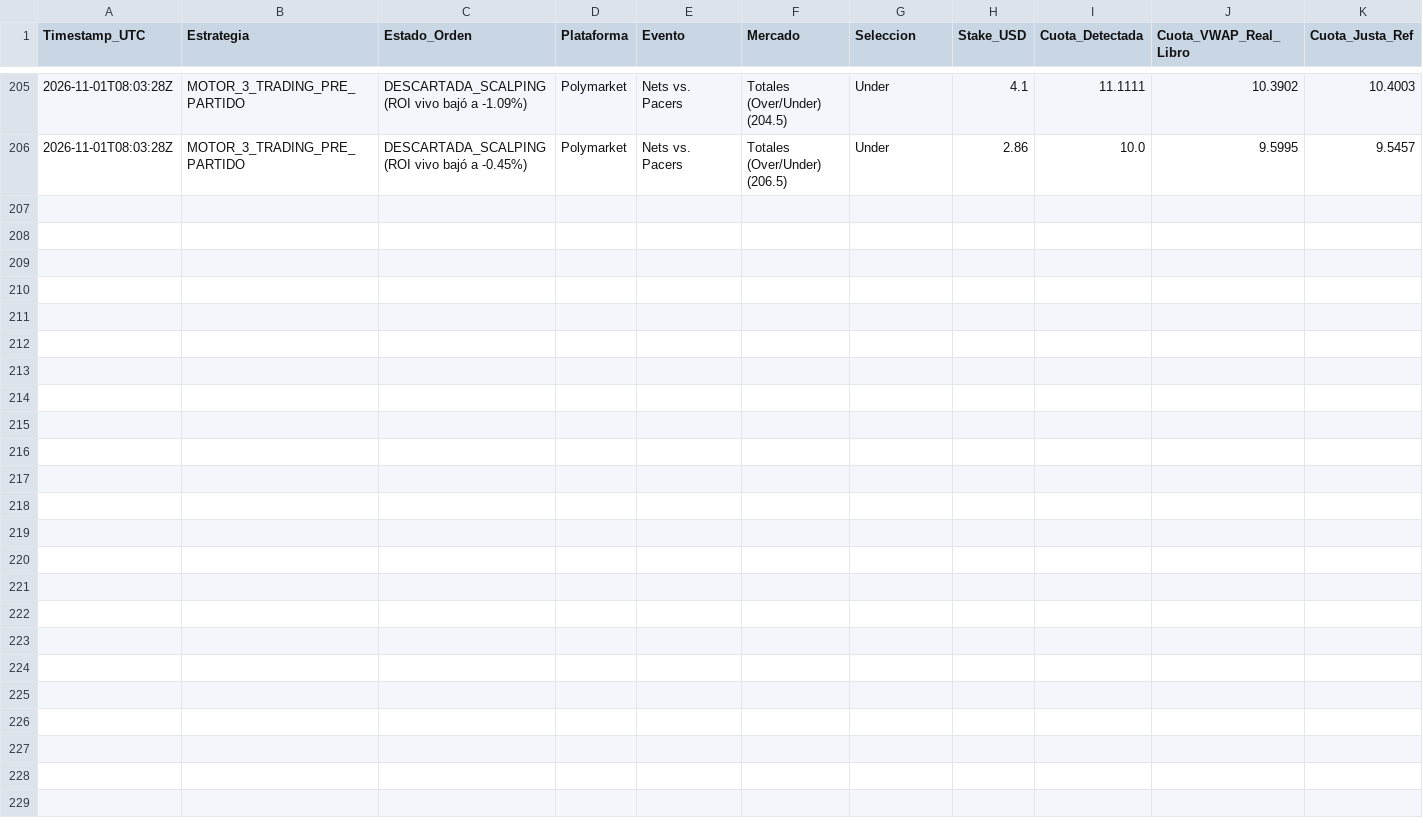
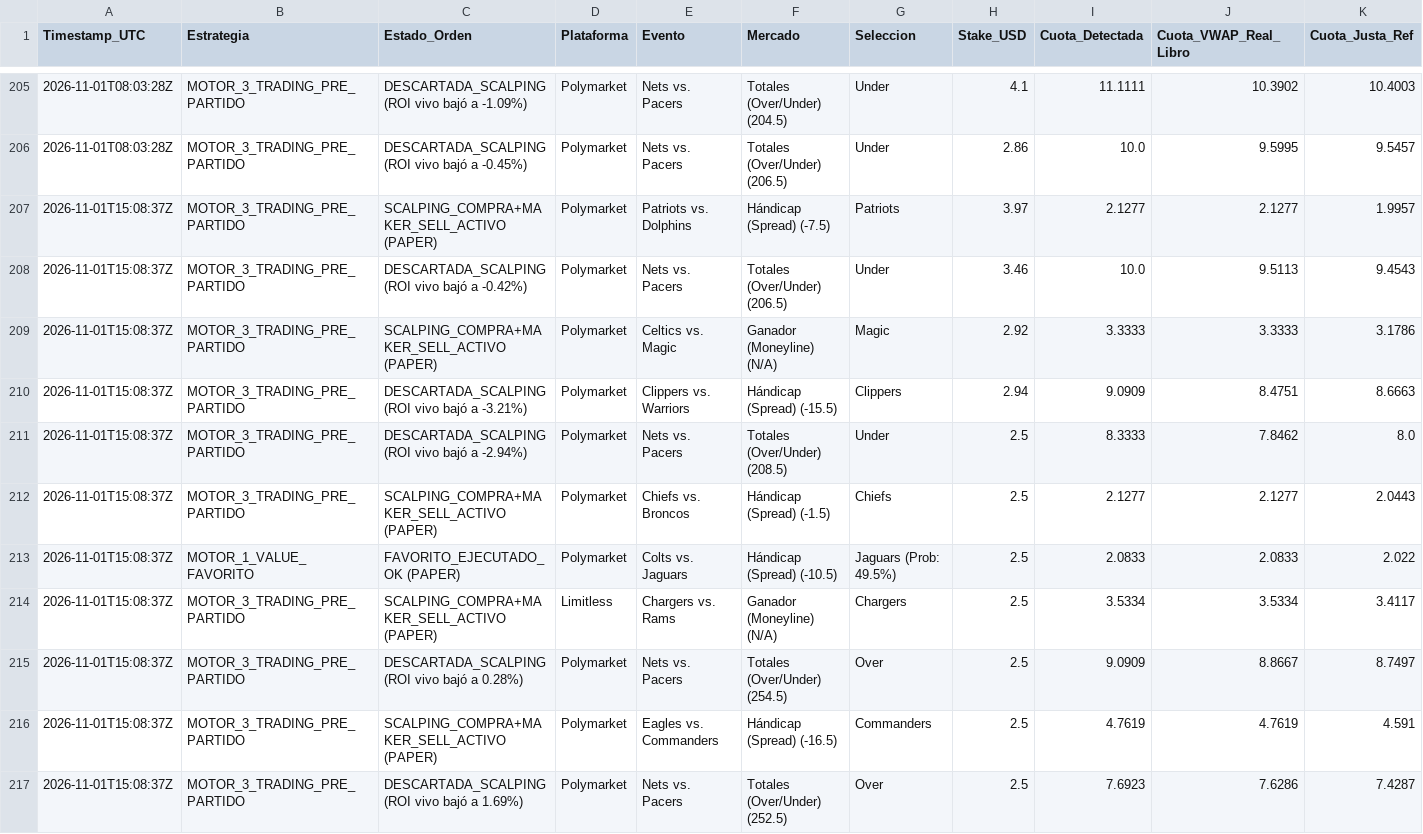
Before and after one commit to pochopablo1/quant-sports-es, a CSV file: datos/historial_ejecuciones.csv, drawn as a sheet; only a part is shown, gaps mark what is left out; rows hold the shown columns only; the diff names each change by its address in the sheet, - before the commit and + after, or states it on an @@ line.

Commit message:
Actualizar historial de simulacion en vivo [skip ci]

```diff
--- a/datos/historial_ejecuciones.csv
+++ b/datos/historial_ejecuciones.csv
+row 207: 2026-11-01T15:08:37Z | MOTOR_3_TRADING_PRE_PARTIDO | SCALPING_COMPRA+MAKER_SELL_ACTIVO (PAPER) | Polymarket | Patriots vs. Dolphins | Hándicap (Spread) (-7.5) | Patriots | 3.97 | 2.1277 | 2.1277 | 1.9957
+row 208: 2026-11-01T15:08:37Z | MOTOR_3_TRADING_PRE_PARTIDO | DESCARTADA_SCALPING (ROI vivo bajó a -0.42%) | Polymarket | Nets vs. Pacers | Totales (Over/Under) (206.5) | Under | 3.46 | 10.0 | 9.5113 | 9.4543
+row 209: 2026-11-01T15:08:37Z | MOTOR_3_TRADING_PRE_PARTIDO | SCALPING_COMPRA+MAKER_SELL_ACTIVO (PAPER) | Polymarket | Celtics vs. Magic | Ganador (Moneyline) (N/A) | Magic | 2.92 | 3.3333 | 3.3333 | 3.1786
+row 210: 2026-11-01T15:08:37Z | MOTOR_3_TRADING_PRE_PARTIDO | DESCARTADA_SCALPING (ROI vivo bajó a -3.21%) | Polymarket | Clippers vs. Warriors | Hándicap (Spread) (-15.5) | Clippers | 2.94 | 9.0909 | 8.4751 | 8.6663
+row 211: 2026-11-01T15:08:37Z | MOTOR_3_TRADING_PRE_PARTIDO | DESCARTADA_SCALPING (ROI vivo bajó a -2.94%) | Polymarket | Nets vs. Pacers | Totales (Over/Under) (208.5) | Under | 2.5 | 8.3333 | 7.8462 | 8.0
+row 212: 2026-11-01T15:08:37Z | MOTOR_3_TRADING_PRE_PARTIDO | SCALPING_COMPRA+MAKER_SELL_ACTIVO (PAPER) | Polymarket | Chiefs vs. Broncos | Hándicap (Spread) (-1.5) | Chiefs | 2.5 | 2.1277 | 2.1277 | 2.0443
+row 213: 2026-11-01T15:08:37Z | MOTOR_1_VALUE_FAVORITO | FAVORITO_EJECUTADO_OK (PAPER) | Polymarket | Colts vs. Jaguars | Hándicap (Spread) (-10.5) | Jaguars (Prob: 49.5%) | 2.5 | 2.0833 | 2.0833 | 2.022
+row 214: 2026-11-01T15:08:37Z | MOTOR_3_TRADING_PRE_PARTIDO | SCALPING_COMPRA+MAKER_SELL_ACTIVO (PAPER) | Limitless | Chargers vs. Rams | Ganador (Moneyline) (N/A) | Chargers | 2.5 | 3.5334 | 3.5334 | 3.4117
+row 215: 2026-11-01T15:08:37Z | MOTOR_3_TRADING_PRE_PARTIDO | DESCARTADA_SCALPING (ROI vivo bajó a 0.28%) | Polymarket | Nets vs. Pacers | Totales (Over/Under) (254.5) | Over | 2.5 | 9.0909 | 8.8667 | 8.7497
+row 216: 2026-11-01T15:08:37Z | MOTOR_3_TRADING_PRE_PARTIDO | SCALPING_COMPRA+MAKER_SELL_ACTIVO (PAPER) | Polymarket | Eagles vs. Commanders | Hándicap (Spread) (-16.5) | Commanders | 2.5 | 4.7619 | 4.7619 | 4.591
+row 217: 2026-11-01T15:08:37Z | MOTOR_3_TRADING_PRE_PARTIDO | DESCARTADA_SCALPING (ROI vivo bajó a 1.69%) | Polymarket | Nets vs. Pacers | Totales (Over/Under) (252.5) | Over | 2.5 | 7.6923 | 7.6286 | 7.4287
```
Also changed, not shown: datos/oportunidades_accionables.csv.
